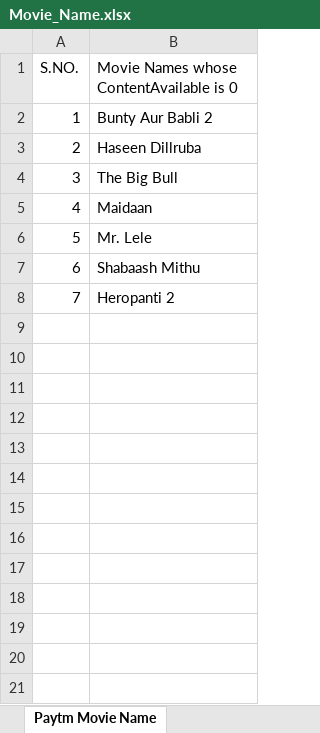
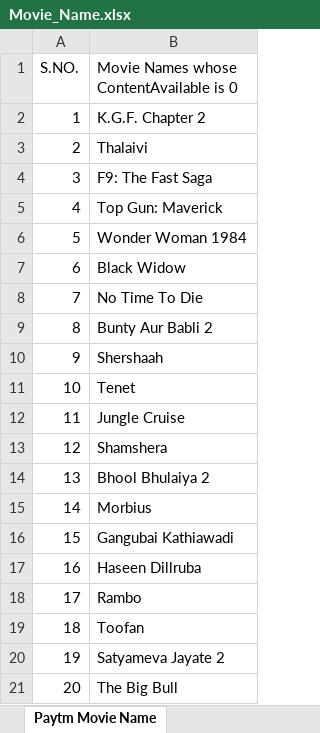
Before and after one commit to Ruchi984/PaytmAssignment, an Excel workbook: Movie_Name.xlsx, sheet Paytm Movie Name, drawn as a sheet; only a part is shown; the shorter side is filled out with more unchanged rows; values as stored, in another font and other column widths than the file's, no borders; addresses are those after the commit; the diff covers the shown part only; the diff names each change by its address in the sheet, - before the commit and + after, or states it on an @@ line.

```diff
--- a/Movie_Name.xlsx (sheet Paytm Movie Name)
+++ b/Movie_Name.xlsx (sheet Paytm Movie Name)
+row 2: 1 | K.G.F. Chapter 2
+row 3: 2 | Thalaivi
+row 4: 3 | F9: The Fast Saga
+row 5: 4 | Top Gun: Maverick
+row 6: 5 | Wonder Woman 1984
+row 7: 6 | Black Widow
+row 8: 7 | No Time To Die
@@ column A (S.NO.) renumbered between rows 9 and 29 @@
+row 10: 9 | Shershaah
+row 11: 10 | Tenet
+row 12: 11 | Jungle Cruise
+row 13: 12 | Shamshera
+row 14: 13 | Bhool Bhulaiya 2
+row 15: 14 | Morbius
+row 16: 15 | Gangubai Kathiawadi
+row 18: 17 | Rambo
+row 19: 18 | Toofan
+row 20: 19 | Satyameva Jayate 2
```
Also changed, not shown: 6 added rows elsewhere in this sheet, Paytm Insider Assignment.xlsx, 20 other files.
